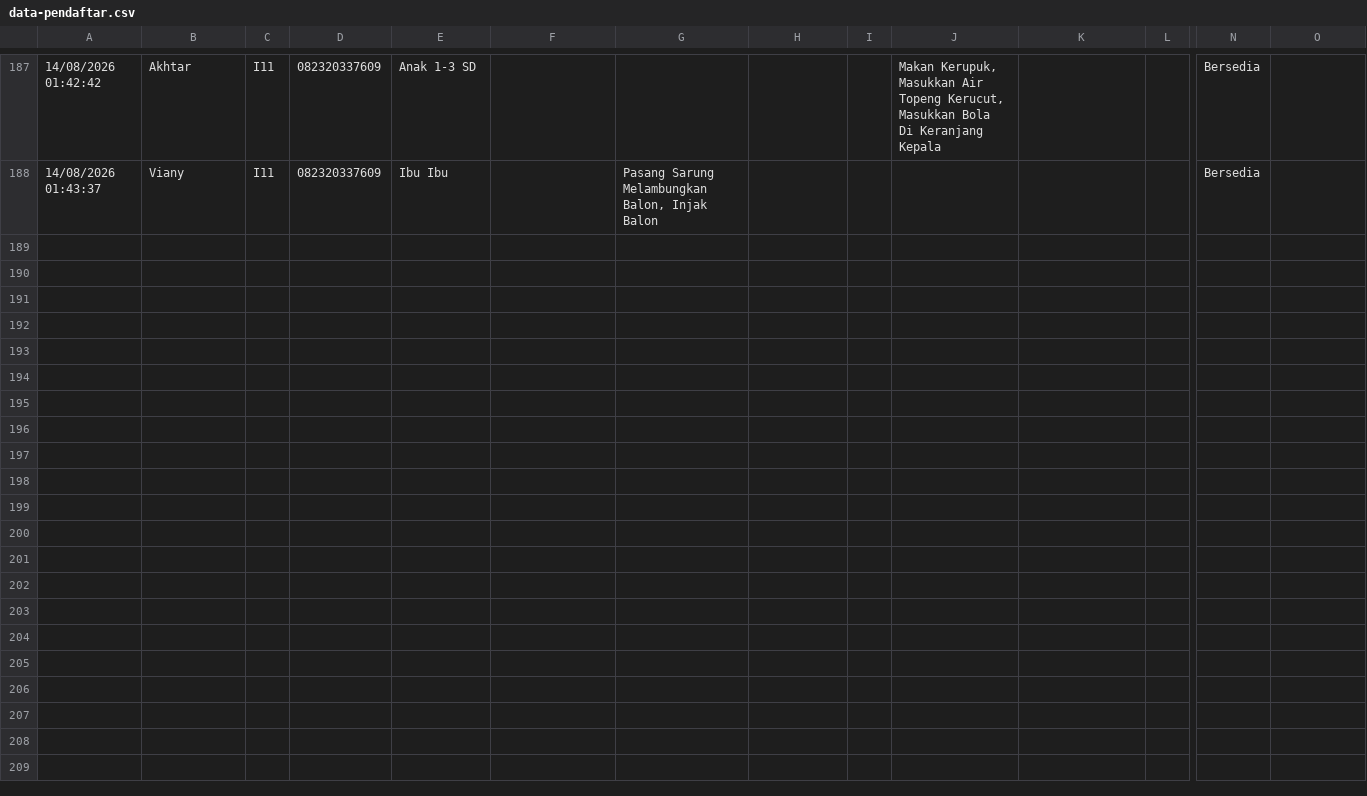
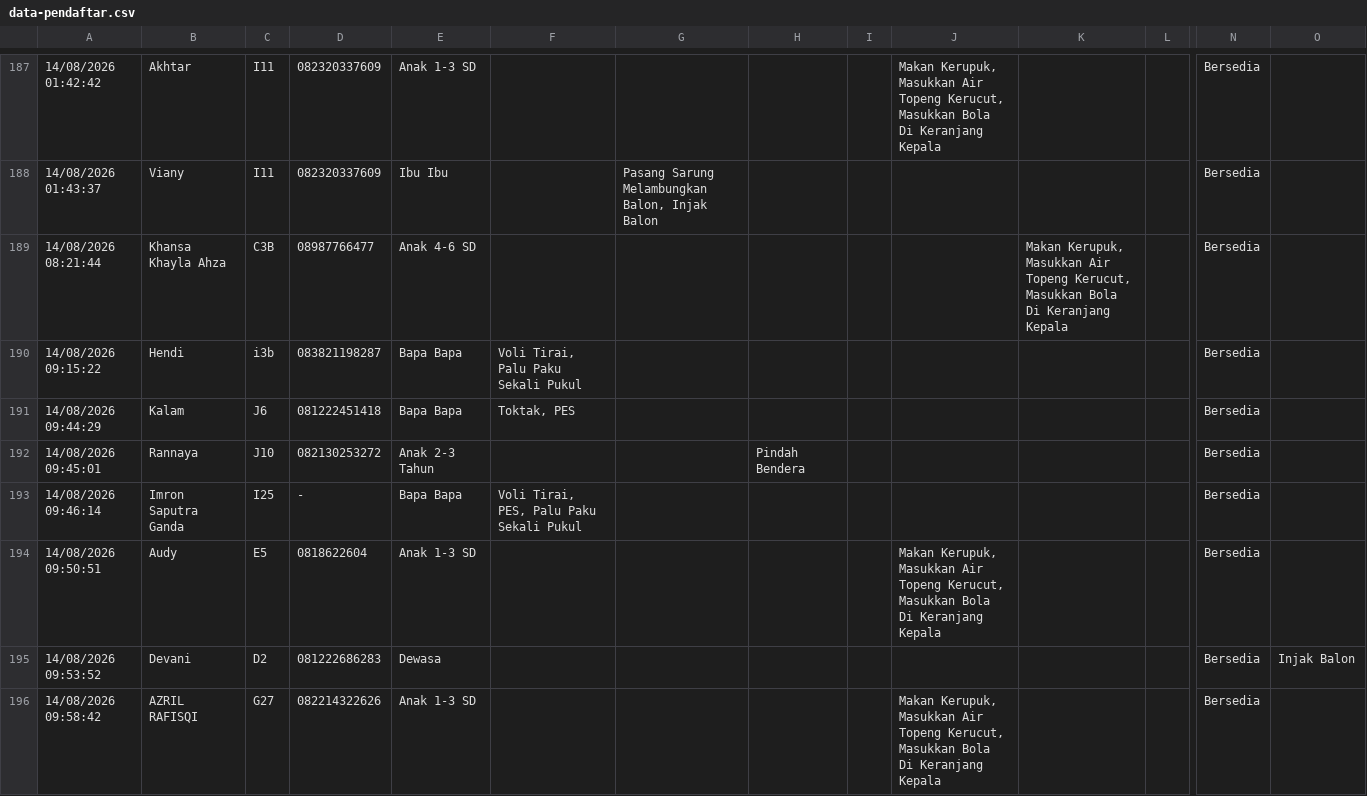
Before and after one commit to mahardikaindra/agustusan, a CSV file: public/data-pendaftar.csv, drawn as a sheet; only a part is shown, gaps mark what is left out; rows hold the shown columns only; the diff covers the shown part only; the diff names each change by its address in the sheet, - before the commit and + after, or states it on an @@ line.

Commit message:
fix: new data

```diff
--- a/public/data-pendaftar.csv
+++ b/public/data-pendaftar.csv
+row 189: 14/08/2026 08:21:44 | Khansa Khayla Ahza | C3B | 08987766477 | Anak 4-6 SD |  |  |  |  |  | Makan Kerupuk, Masukkan Air Topeng Kerucut, Masukkan Bola Di Keranjang Kepala |  | Bersedia
+row 190: 14/08/2026 09:15:22 | Hendi | i3b | 083821198287 | Bapa Bapa | Voli Tirai, Palu Paku Sekali Pukul |  |  |  |  |  |  | Bersedia
+row 191: 14/08/2026 09:44:29 | Kalam | J6 | 081222451418 | Bapa Bapa | Toktak, PES |  |  |  |  |  |  | Bersedia
+row 192: 14/08/2026 09:45:01 | Rannaya | J10 | 082130253272 | Anak 2-3 Tahun |  |  | Pindah Bendera |  |  |  |  | Bersedia
+row 193: 14/08/2026 09:46:14 | Imron Saputra Ganda | I25 | - | Bapa Bapa | Voli Tirai, PES, Palu Paku Sekali Pukul |  |  |  |  |  |  | Bersedia
+row 194: 14/08/2026 09:50:51 | Audy | E5 | 0818622604 | Anak 1-3 SD |  |  |  |  | Makan Kerupuk, Masukkan Air Topeng Kerucut, Masukkan Bola Di Keranjang Kepala |  |  | Bersedia
+row 195: 14/08/2026 09:53:52 | Devani | D2 | 081222686283 | Dewasa |  |  |  |  |  |  |  | Bersedia | Injak Balon
+row 196: 14/08/2026 09:58:42 | AZRIL RAFISQI | G27 | 082214322626 | Anak 1-3 SD |  |  |  |  | Makan Kerupuk, Masukkan Air Topeng Kerucut, Masukkan Bola Di Keranjang Kepala |  |  | Bersedia
```
Also changed, not shown: 7 added rows elsewhere in this file, 1 other file.
